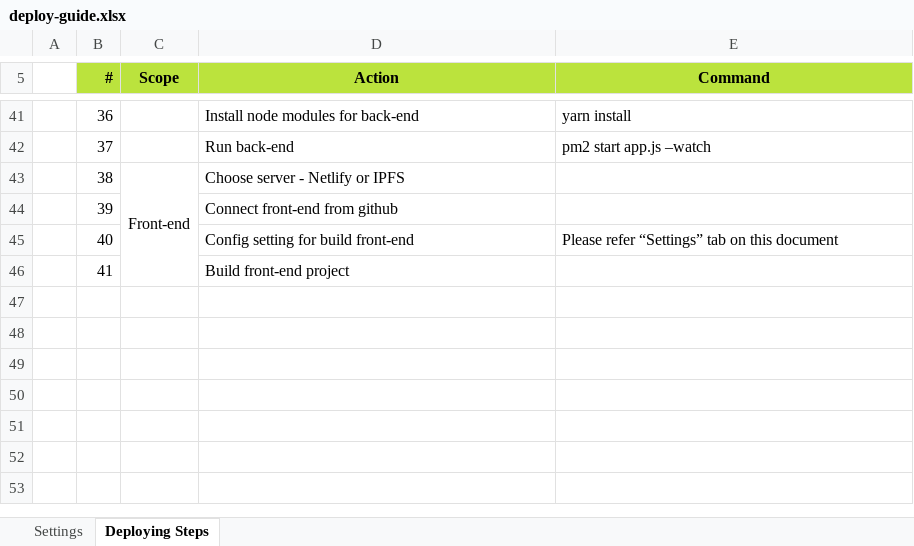
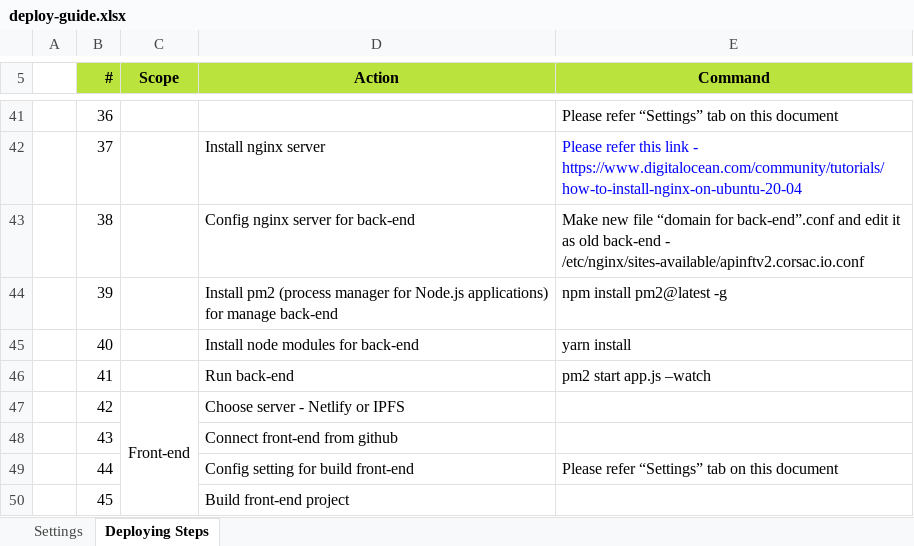
Before and after one commit to blkdot/corsacv2_nft_marketplace, an Excel workbook: deploy-guide.xlsx, sheet Deploying Steps, drawn as a sheet; only a part is shown, gaps mark what is left out; values as stored, in another font and other column widths than the file's, no borders; removed rows and columns are numbered as before the commit, all else as after; the diff covers the shown part only; the diff names each change by its address in the sheet, - before the commit and + after, or states it on an @@ line.

Commit message:
updated deploy script and guide

```diff
--- a/deploy-guide.xlsx (sheet Deploying Steps)
+++ b/deploy-guide.xlsx (sheet Deploying Steps)
-D41 (Action): Install node modules for back-end
+D41 (Action): (empty)
-E41 (Command): yarn install
+E41 (Command): Please refer “Settings” tab on this document
-D42 (Action): Run back-end
+D42 (Action): Install nginx server
-E42 (Command): pm2 start app.js –watch
+E42 (Command): Please refer this link - https://www.digitalocean.com/community/tutorials/how-to-install-nginx-on-ubuntu-20-04
-E42 text colour: black
+E42 text colour: #0000FF
-C43 (Scope): Front-end
+C43 (Scope): (empty)
-C43:C46 merged
-D43 (Action): Choose server - Netlify or IPFS
+D43 (Action): Config nginx server for back-end
-E43 (Command): (empty)
+E43 (Command): Make new file “domain for back-end”.conf and edit it as old back-end - /etc/nginx/sites-available/apinftv2.corsac.io.conf
-D44 (Action): Connect front-end from github
+D44 (Action): Install pm2 (process manager for Node.js applications) for manage back-end
-E44 (Command): (empty)
+E44 (Command): npm install pm2@latest -g
-D45 (Action): Config setting for build front-end
+D45 (Action): Install node modules for back-end
-E45 (Command): Please refer “Settings” tab on this document
+E45 (Command): yarn install
-D46 (Action): Build front-end project
+D46 (Action): Run back-end
-E46 (Command): (empty)
+E46 (Command): pm2 start app.js –watch
+row 47:  | 42 | Front-end | Choose server - Netlify or IPFS
+row 48:  | 43 |  | Connect front-end from github
+row 49:  | 44 |  | Config setting for build front-end | Please refer “Settings” tab on this document
+row 50:  | 45 |  | Build front-end project
```
Also changed, not shown: 53 edited cells, cell formats and merged cells elsewhere in this sheet, 1 other file.
